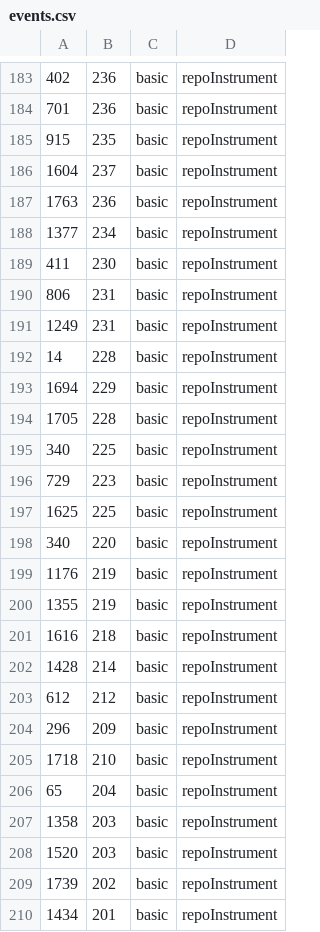
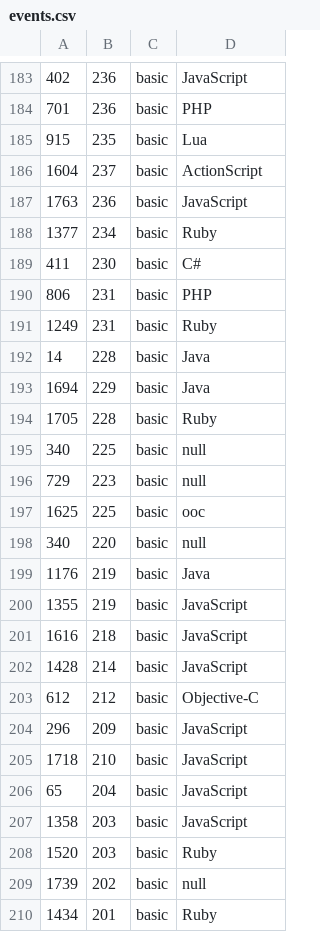
Before and after one commit to LeonardA-L/SoundsOfCode, a CSV file: events.csv, drawn as a sheet; only a part is shown, gaps mark what is left out; the diff covers the shown part only.

```diff
--- a/events.csv
+++ b/events.csv
@@ -183,28 +183,28 @@
-402,236,basic,repoInstrument
-701,236,basic,repoInstrument
-915,235,basic,repoInstrument
-1604,237,basic,repoInstrument
-1763,236,basic,repoInstrument
-1377,234,basic,repoInstrument
-411,230,basic,repoInstrument
-806,231,basic,repoInstrument
-1249,231,basic,repoInstrument
-14,228,basic,repoInstrument
-1694,229,basic,repoInstrument
-1705,228,basic,repoInstrument
-340,225,basic,repoInstrument
-729,223,basic,repoInstrument
-1625,225,basic,repoInstrument
-340,220,basic,repoInstrument
-1176,219,basic,repoInstrument
-1355,219,basic,repoInstrument
-1616,218,basic,repoInstrument
-1428,214,basic,repoInstrument
-612,212,basic,repoInstrument
-296,209,basic,repoInstrument
-1718,210,basic,repoInstrument
-65,204,basic,repoInstrument
-1358,203,basic,repoInstrument
-1520,203,basic,repoInstrument
-1739,202,basic,repoInstrument
-1434,201,basic,repoInstrument
+402,236,basic,JavaScript
+701,236,basic,PHP
+915,235,basic,Lua
+1604,237,basic,ActionScript
+1763,236,basic,JavaScript
+1377,234,basic,Ruby
+411,230,basic,C#
+806,231,basic,PHP
+1249,231,basic,Ruby
+14,228,basic,Java
+1694,229,basic,Java
+1705,228,basic,Ruby
+340,225,basic,null
+729,223,basic,null
+1625,225,basic,ooc
+340,220,basic,null
+1176,219,basic,Java
+1355,219,basic,JavaScript
+1616,218,basic,JavaScript
+1428,214,basic,JavaScript
+612,212,basic,Objective-C
+296,209,basic,JavaScript
+1718,210,basic,JavaScript
+65,204,basic,JavaScript
+1358,203,basic,JavaScript
+1520,203,basic,Ruby
+1739,202,basic,null
+1434,201,basic,Ruby
```
Also changed, not shown: 165 edited cells elsewhere in this file, 3 other files.
